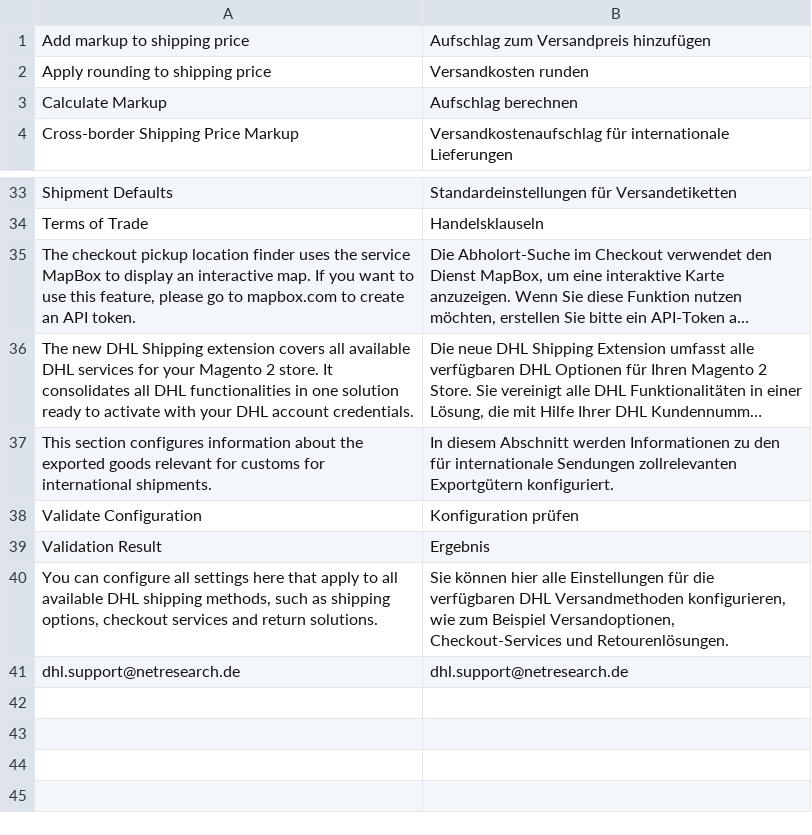
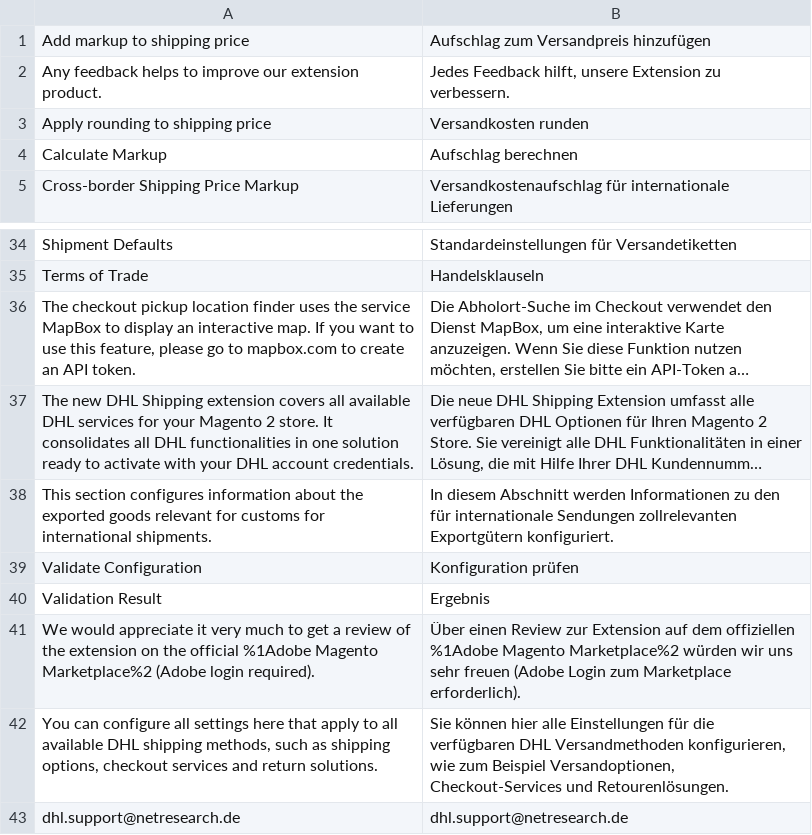
Before and after one commit to netresearch/dhl-module-shipping-core, a CSV file: i18n/de_DE.csv, drawn as a sheet; only a part is shown, gaps mark what is left out; long unchanged cells end in …; the diff names each change by its address in the sheet, - before the commit and + after, or states it on an @@ line.

Commit message:
DHLGW-1320: add review text to config infobox

```diff
--- a/i18n/de_DE.csv
+++ b/i18n/de_DE.csv
+row 2: Any feedback helps to improve our extension product. | Jedes Feedback hilft, unsere Extension zu verbessern.
+row 41: We would appreciate it very much to get a review of the extension on the official %1Adobe Magento Marketplace%2 (Adobe login required). | Über einen Review zur Extension auf dem offiziellen %1Adobe Magento Marketplace%2 würden wir uns sehr freuen (Adobe Login zum Marketplace erforderlich).
```
Also changed, not shown: i18n/en_US.csv, 2 other files.
